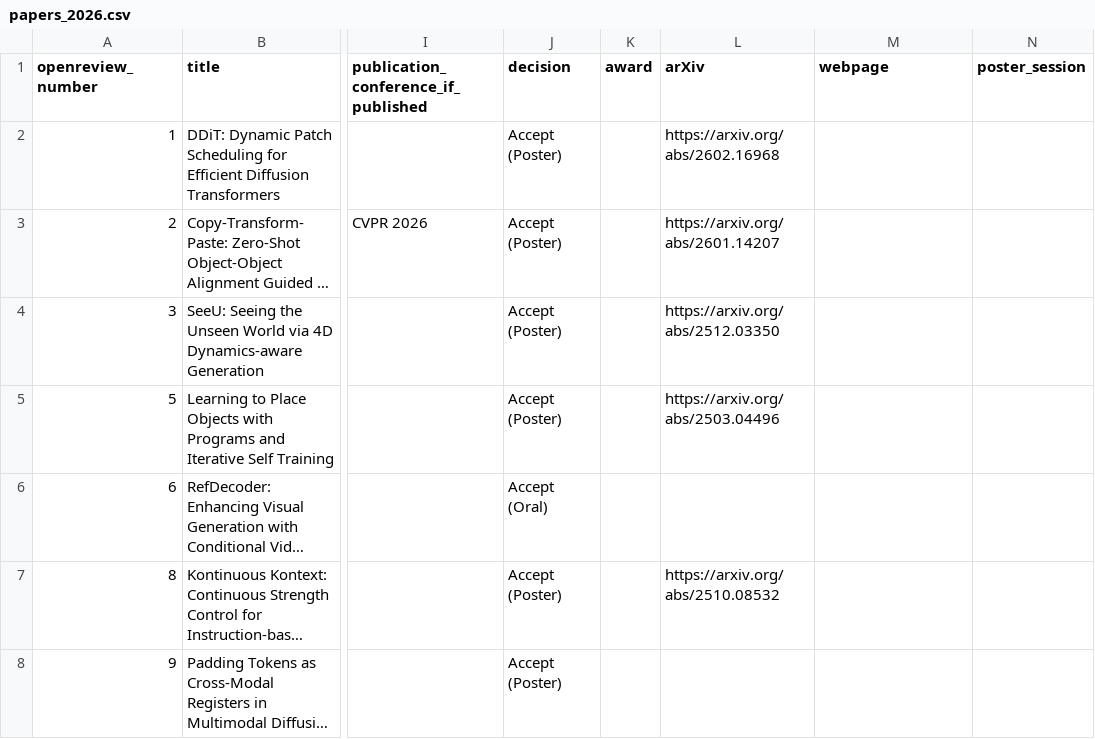
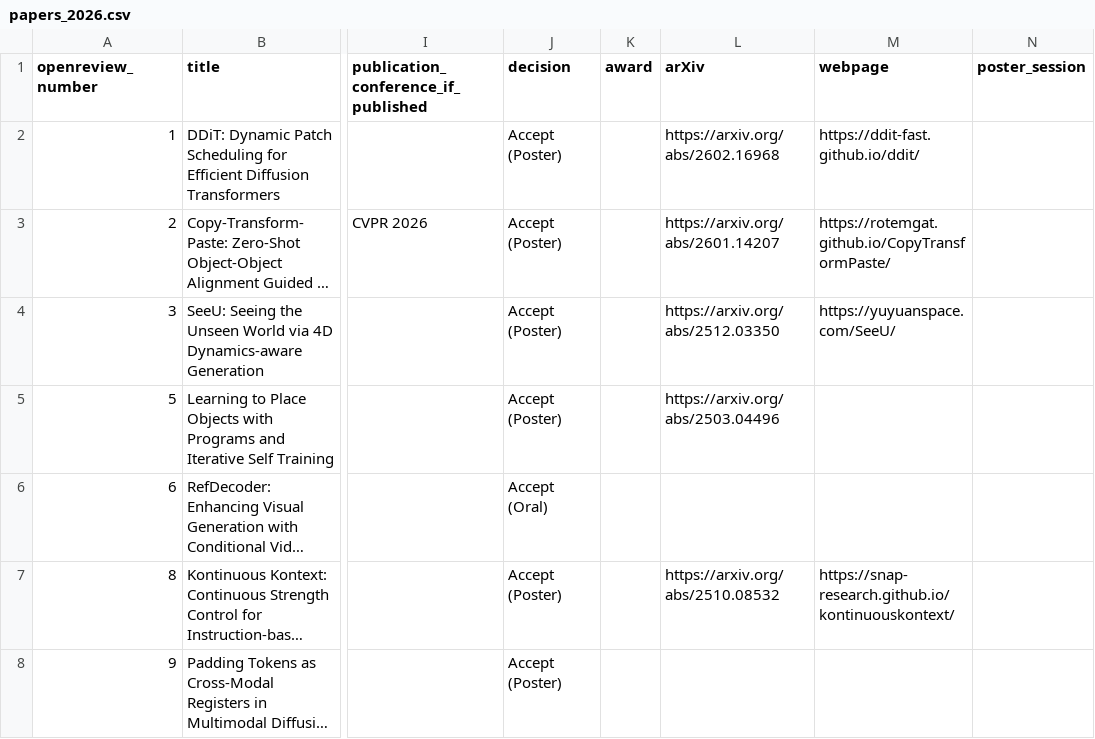
Before and after one commit to AI-for-Content-Creation/ai-for-content-creation.github.io, a CSV file: _data/papers_2026.csv, drawn as a sheet; only a part is shown, gaps mark what is left out; long unchanged cells end in …; the diff covers the shown part only; the diff names each change by its address in the sheet, - before the commit and + after, or states it on an @@ line.

```diff
--- a/_data/papers_2026.csv
+++ b/_data/papers_2026.csv
-M2 (webpage): (empty)
+M2 (webpage): https://ddit-fast.github.io/ddit/
-M3 (webpage): (empty)
+M3 (webpage): https://rotemgat.github.io/CopyTransformPaste/
-M4 (webpage): (empty)
+M4 (webpage): https://yuyuanspace.com/SeeU/
-M7 (webpage): (empty)
+M7 (webpage): https://snap-research.github.io/kontinuouskontext/
```
Also changed, not shown: 4 removed rows and 11 edited cells elsewhere in this file.
